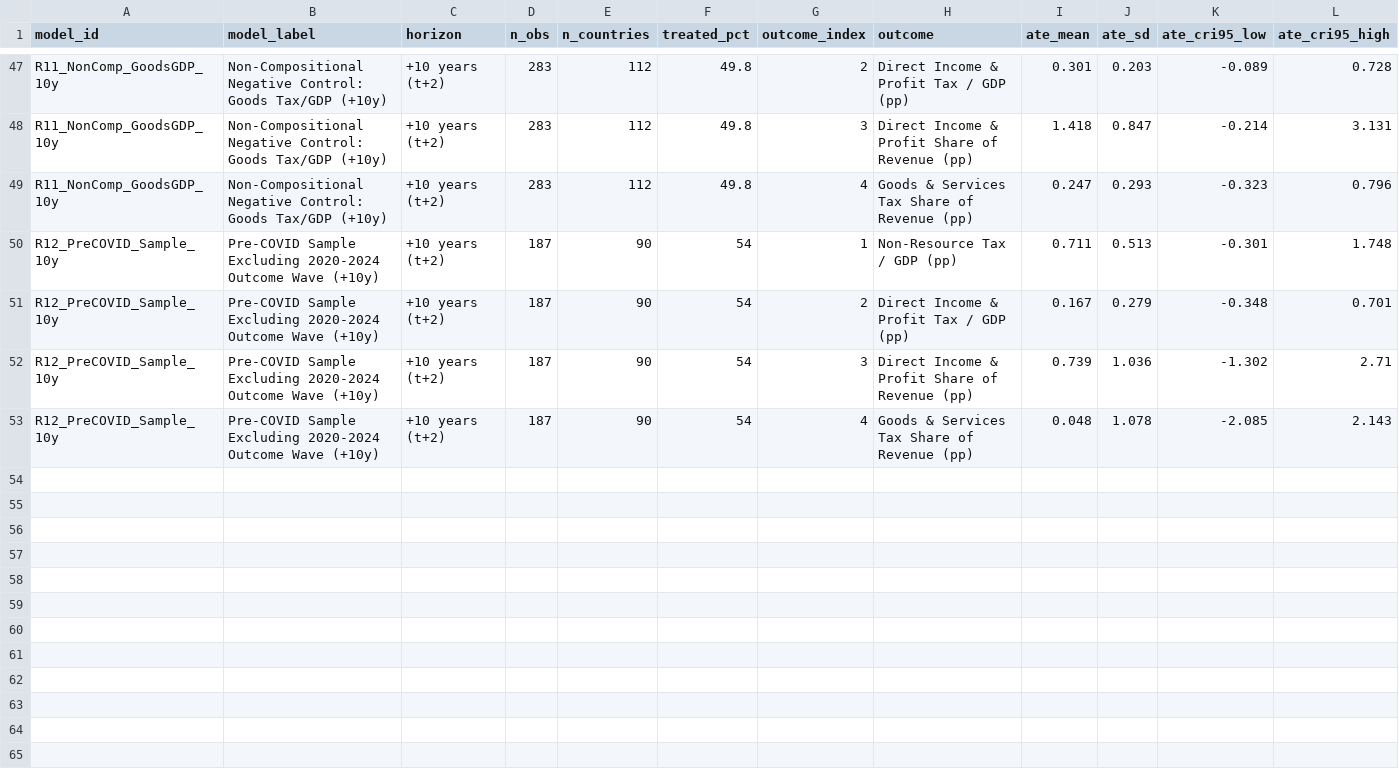
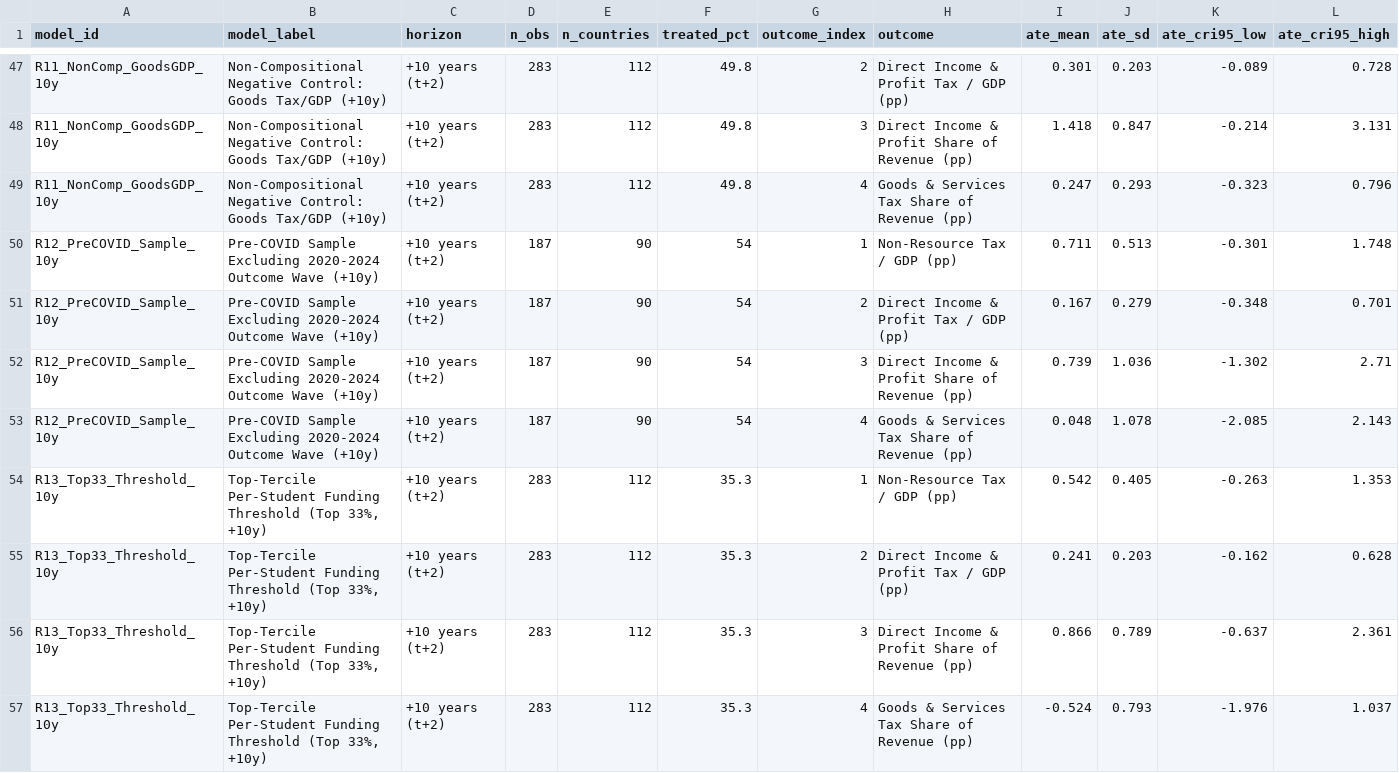
Before and after one commit to andrewcparnell/education-tax-bcf, a CSV file: outputs/tables/table4_robustness_checks.csv, drawn as a sheet; only a part is shown, gaps mark what is left out; rows hold the shown columns only; the diff names each change by its address in the sheet, - before the commit and + after, or states it on an @@ line.

Commit message:
Unify paper around Multivariate BCF, add top-tercile threshold check, and sync app

```diff
--- a/outputs/tables/table4_robustness_checks.csv
+++ b/outputs/tables/table4_robustness_checks.csv
+row 54: R13_Top33_Threshold_10y | Top-Tercile Per-Student Funding Threshold (Top 33%, +10y) | +10 years (t+2) | 283 | 112 | 35.3 | 1 | Non-Resource Tax / GDP (pp) | 0.542 | 0.405 | -0.263 | 1.353
+row 55: R13_Top33_Threshold_10y | Top-Tercile Per-Student Funding Threshold (Top 33%, +10y) | +10 years (t+2) | 283 | 112 | 35.3 | 2 | Direct Income & Profit Tax / GDP (pp) | 0.241 | 0.203 | -0.162 | 0.628
+row 56: R13_Top33_Threshold_10y | Top-Tercile Per-Student Funding Threshold (Top 33%, +10y) | +10 years (t+2) | 283 | 112 | 35.3 | 3 | Direct Income & Profit Share of Revenue (pp) | 0.866 | 0.789 | -0.637 | 2.361
+row 57: R13_Top33_Threshold_10y | Top-Tercile Per-Student Funding Threshold (Top 33%, +10y) | +10 years (t+2) | 283 | 112 | 35.3 | 4 | Goods & Services Tax Share of Revenue (pp) | -0.524 | 0.793 | -1.976 | 1.037
```
Also changed, not shown: outputs/tables/tableA1_convergence_and_fit_diagnostics.csv, outputs/tables/tableA2_compute_and_energy.csv, 42 other files.
